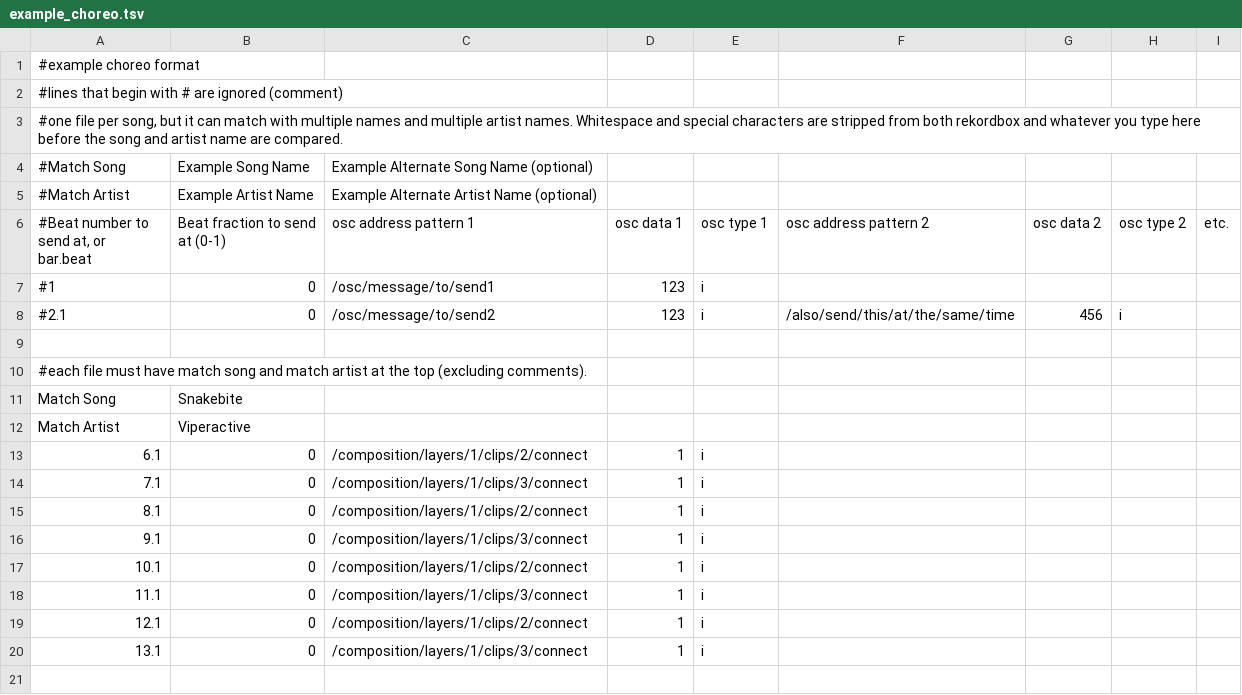
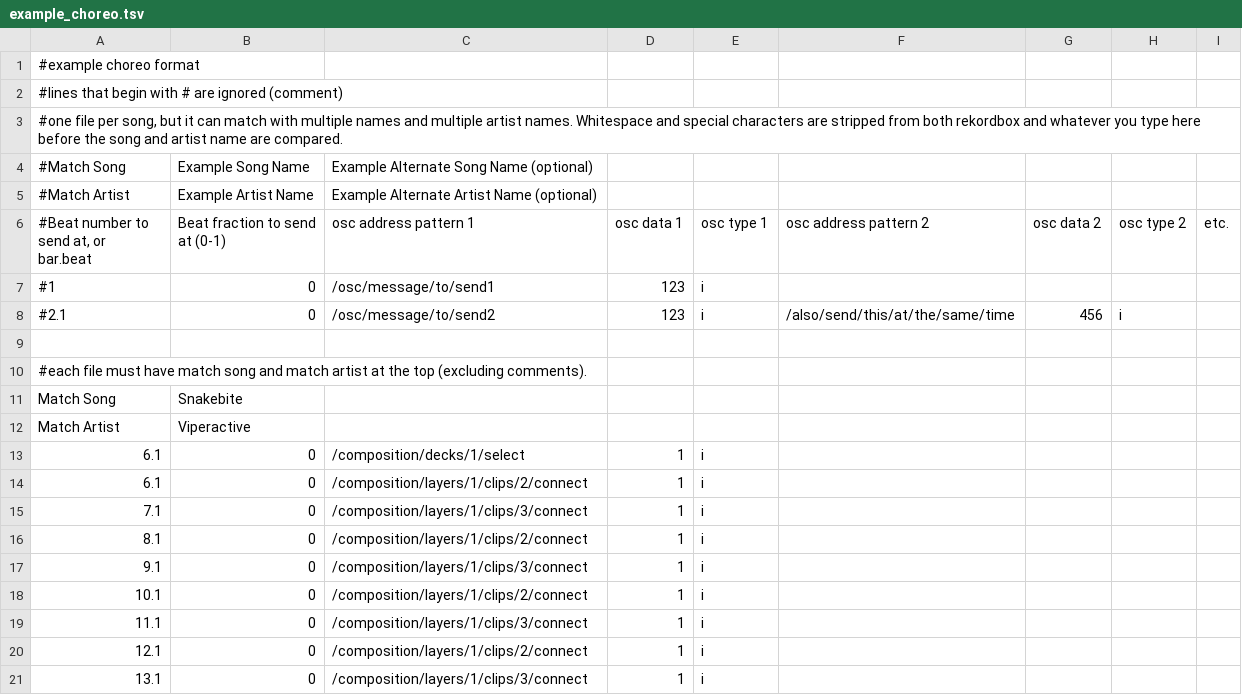
Before and after one commit to AnhadSawhney/rkbx_choreographer, a TSV file: example_choreo.tsv, drawn as a sheet.

Commit message:
fix beat bar problems

```diff
--- a/example_choreo.tsv
+++ b/example_choreo.tsv
@@ -12,2 +12,3 @@ Match Song	Snakebite
 Match Artist	Viperactive							
+6.1	0	/composition/decks/1/select	1	i		
 6.1	0	/composition/layers/1/clips/2/connect	1	i				
```
Also changed, not shown: out/build/x64-debug/choreo/example_choreo.tsv, 11 other files.
